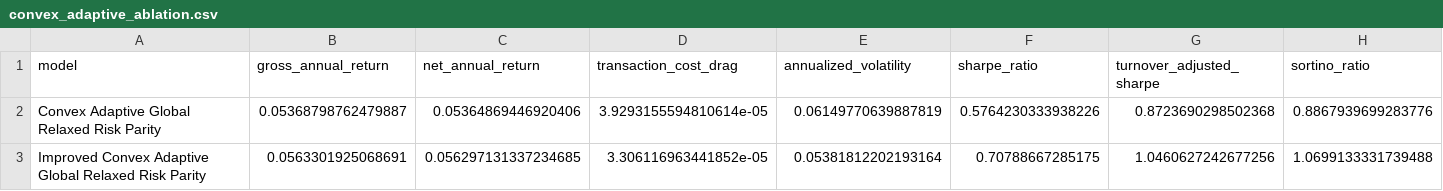
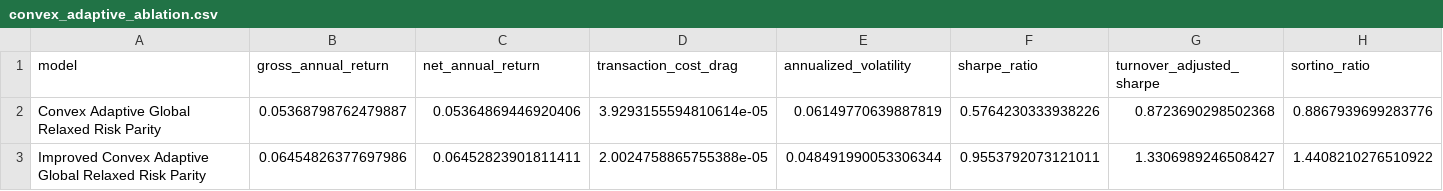
Before and after one commit to ericxuzhesheng/Relaxed-Risk-Parity-Research, a CSV file: results/tables/convex_adaptive_ablation.csv, drawn as a sheet; only a part is shown; the diff covers the shown part only; the diff names each change by its address in the sheet, - before the commit and + after, or states it on an @@ line.

```diff
--- a/results/tables/convex_adaptive_ablation.csv
+++ b/results/tables/convex_adaptive_ablation.csv
-B3 (gross_annual_return): 0.0563301925068691
+B3 (gross_annual_return): 0.06454826377697986
-C3 (net_annual_return): 0.056297131337234685
+C3 (net_annual_return): 0.06452823901811411
-D3 (transaction_cost_drag): 3.306116963441852e-05
+D3 (transaction_cost_drag): 2.0024758865755388e-05
-E3 (annualized_volatility): 0.05381812202193164
+E3 (annualized_volatility): 0.048491990053306344
-F3 (sharpe_ratio): 0.70788667285175
+F3 (sharpe_ratio): 0.9553792073121011
-G3 (turnover_adjusted_sharpe): 1.0460627242677256
+G3 (turnover_adjusted_sharpe): 1.3306989246508427
-H3 (sortino_ratio): 1.0699133331739488
+H3 (sortino_ratio): 1.4408210276510922
```
Also changed, not shown: 7 edited cells elsewhere in this file, results/tables/convex_adaptive_improvement_candidates.csv, results/tables/convex_adaptive_performance_summary.csv, 8 other files.
